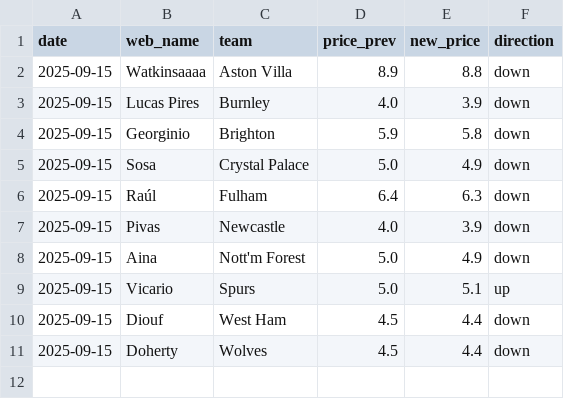
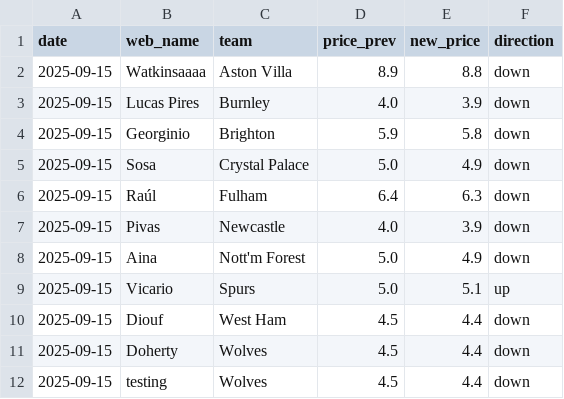
Before and after one commit to Limpan296/fpl-price-tracker, a CSV file: changes/price_changes_2025-09-15.csv, drawn as a sheet.

Commit message:
Update price_changes_2025-09-15.csv
test

```diff
--- a/changes/price_changes_2025-09-15.csv
+++ b/changes/price_changes_2025-09-15.csv
@@ -11 +11,2 @@ date,web_name,team,price_prev,new_price,direction
 2025-09-15,Doherty,Wolves,4.5,4.4,down
+2025-09-15,testing,Wolves,4.5,4.4,down
```
